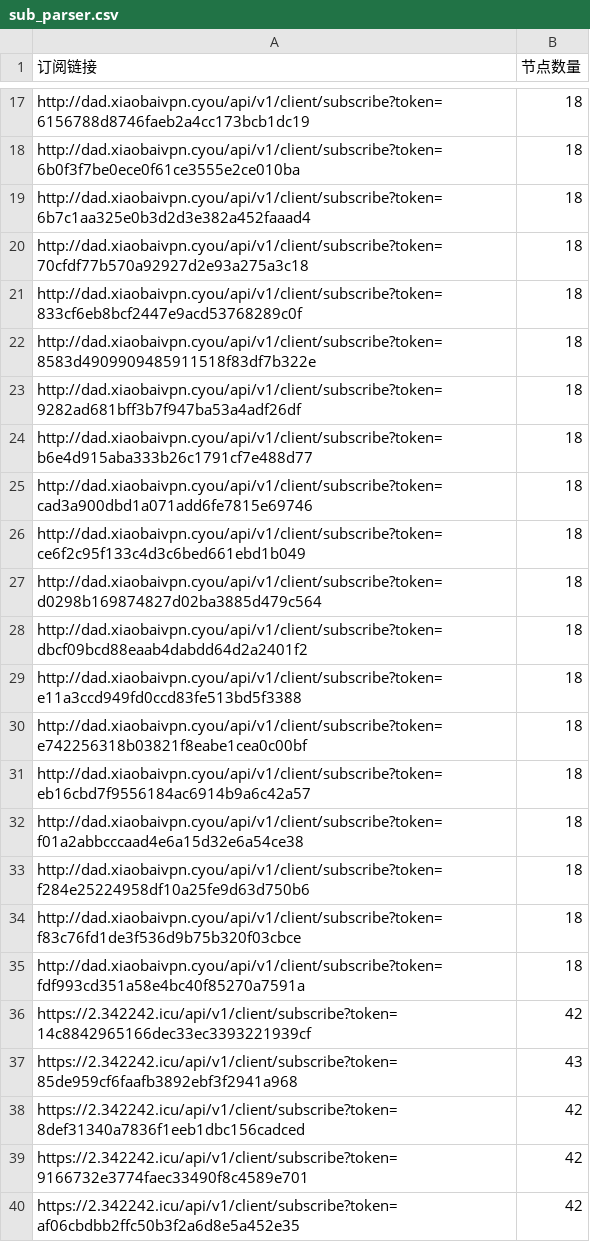
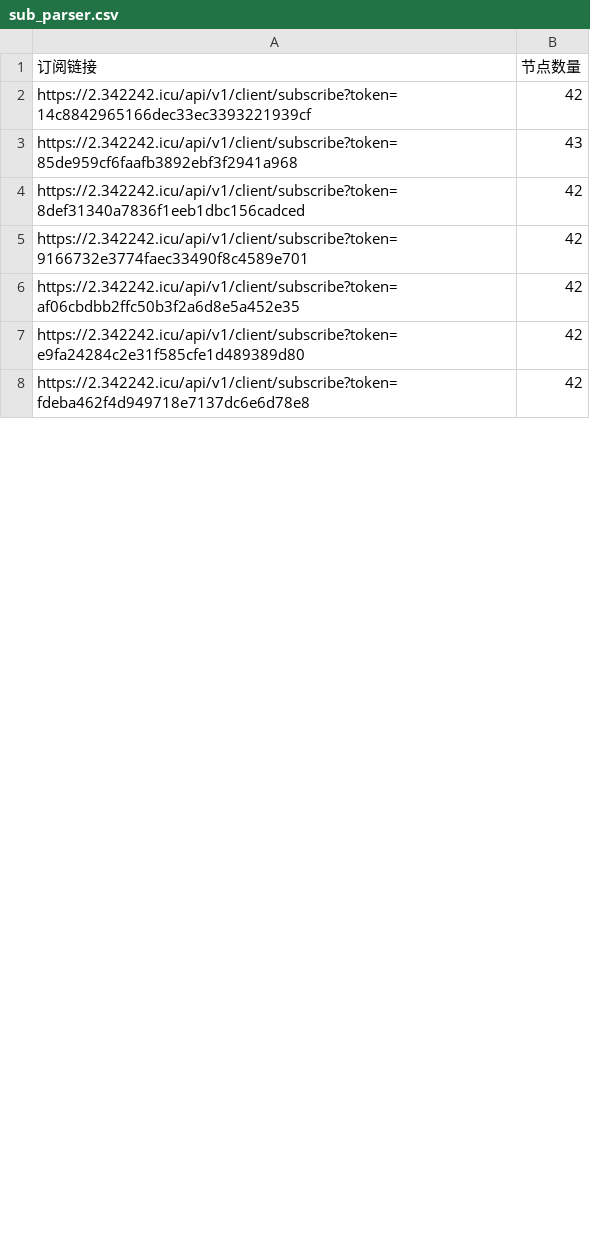
Before and after one commit to pdd520/NodeParser, a CSV file: sub_parser.csv, drawn as a sheet; only a part is shown, gaps mark what is left out; the shorter side is filled out with more unchanged rows; removed rows and columns are numbered as before the commit, all else as after; the diff covers the shown part only; the diff names each change by its address in the sheet, - before the commit and + after, or states it on an @@ line.

```diff
--- a/sub_parser.csv
+++ b/sub_parser.csv
-row 17: http://dad.xiaobaivpn.cyou/api/v1/client/subscribe?token=6156788d8746faeb2a4cc173bcb1dc19 | 18
-row 18: http://dad.xiaobaivpn.cyou/api/v1/client/subscribe?token=6b0f3f7be0ece0f61ce3555e2ce010ba | 18
-row 19: http://dad.xiaobaivpn.cyou/api/v1/client/subscribe?token=6b7c1aa325e0b3d2d3e382a452faaad4 | 18
-row 20: http://dad.xiaobaivpn.cyou/api/v1/client/subscribe?token=70cfdf77b570a92927d2e93a275a3c18 | 18
-row 21: http://dad.xiaobaivpn.cyou/api/v1/client/subscribe?token=833cf6eb8bcf2447e9acd53768289c0f | 18
-row 22: http://dad.xiaobaivpn.cyou/api/v1/client/subscribe?token=8583d4909909485911518f83df7b322e | 18
-row 23: http://dad.xiaobaivpn.cyou/api/v1/client/subscribe?token=9282ad681bff3b7f947ba53a4adf26df | 18
-row 24: http://dad.xiaobaivpn.cyou/api/v1/client/subscribe?token=b6e4d915aba333b26c1791cf7e488d77 | 18
-row 25: http://dad.xiaobaivpn.cyou/api/v1/client/subscribe?token=cad3a900dbd1a071add6fe7815e69746 | 18
-row 26: http://dad.xiaobaivpn.cyou/api/v1/client/subscribe?token=ce6f2c95f133c4d3c6bed661ebd1b049 | 18
-row 27: http://dad.xiaobaivpn.cyou/api/v1/client/subscribe?token=d0298b169874827d02ba3885d479c564 | 18
-row 28: http://dad.xiaobaivpn.cyou/api/v1/client/subscribe?token=dbcf09bcd88eaab4dabdd64d2a2401f2 | 18
-row 29: http://dad.xiaobaivpn.cyou/api/v1/client/subscribe?token=e11a3ccd949fd0ccd83fe513bd5f3388 | 18
-row 30: http://dad.xiaobaivpn.cyou/api/v1/client/subscribe?token=e742256318b03821f8eabe1cea0c00bf | 18
-row 31: http://dad.xiaobaivpn.cyou/api/v1/client/subscribe?token=eb16cbd7f9556184ac6914b9a6c42a57 | 18
-row 32: http://dad.xiaobaivpn.cyou/api/v1/client/subscribe?token=f01a2abbcccaad4e6a15d32e6a54ce38 | 18
-row 33: http://dad.xiaobaivpn.cyou/api/v1/client/subscribe?token=f284e25224958df10a25fe9d63d750b6 | 18
-row 34: http://dad.xiaobaivpn.cyou/api/v1/client/subscribe?token=f83c76fd1de3f536d9b75b320f03cbce | 18
-row 35: http://dad.xiaobaivpn.cyou/api/v1/client/subscribe?token=fdf993cd351a58e4bc40f85270a7591a | 18
```
Also changed, not shown: 2 added rows, 15 removed rows and 5 edited cells elsewhere in this file, 3 other files.
